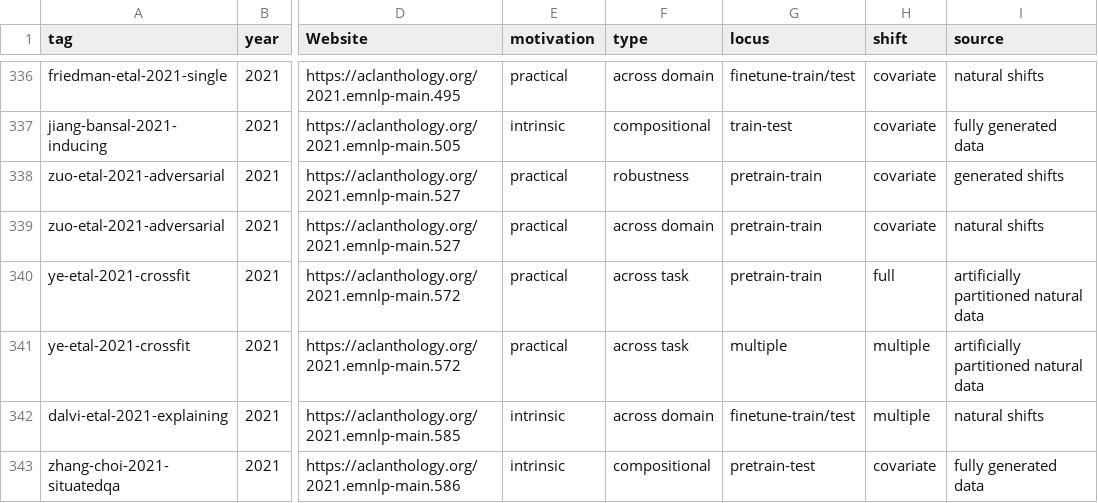
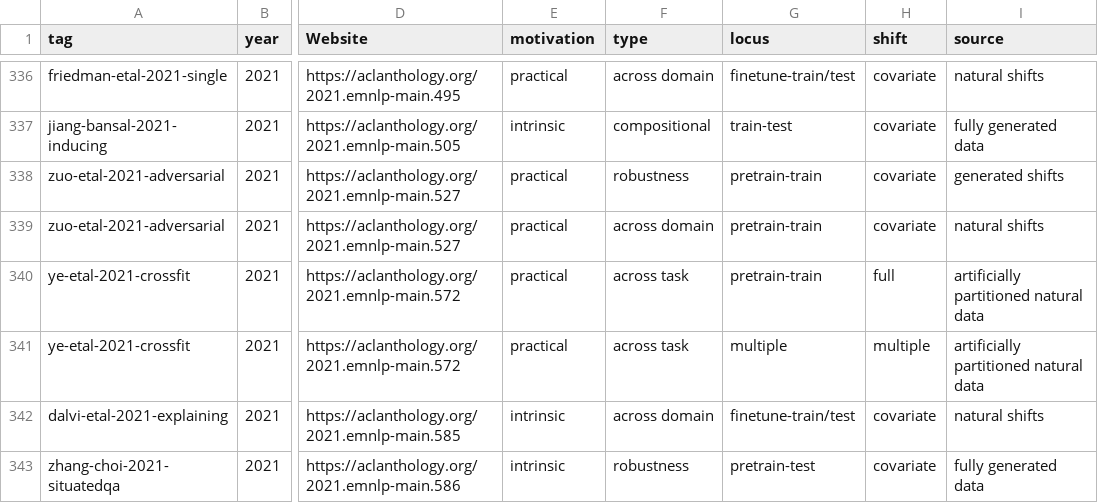
Before and after one commit to glnmario/GenBench.github.io, a TSV file: taxonomy_clean.tsv, drawn as a sheet; only a part is shown, gaps mark what is left out; the diff covers the shown part only; the diff names each change by its address in the sheet, - before the commit and + after, or states it on an @@ line.

```diff
--- a/taxonomy_clean.tsv
+++ b/taxonomy_clean.tsv
-H342 (shift): multiple
+H342 (shift): covariate
-F343 (type): compositional
+F343 (type): robustness
```
Also changed, not shown: 9 added rows, 2 removed rows and 22 edited cells elsewhere in this file, 1 other file.
